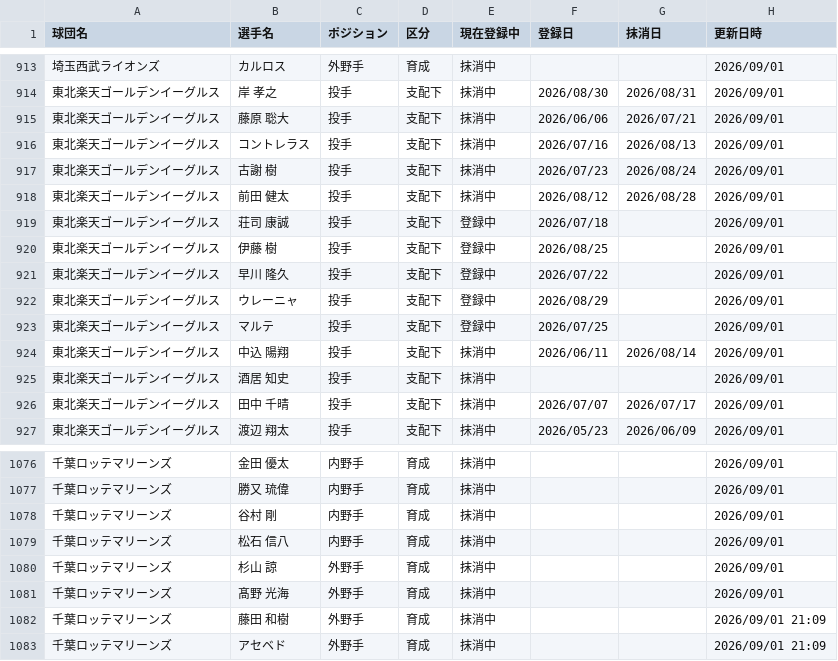
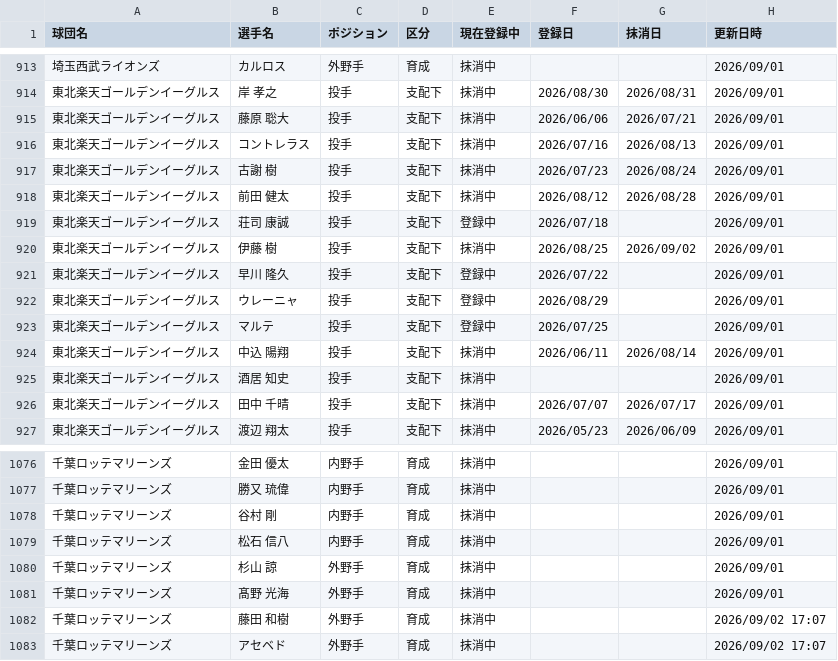
Before and after one commit to hitoshihirai07-hash/player-lens.pages, a CSV file: data/registration_history.csv, drawn as a sheet; only a part is shown, gaps mark what is left out; the diff covers the shown part only.

```diff
--- a/data/registration_history.csv
+++ b/data/registration_history.csv
@@ -919,3 +919,3 @@
 東北楽天ゴールデンイーグルス,荘司 康誠,投手,支配下,登録中,2026/07/18,,2026/09/01
-東北楽天ゴールデンイーグルス,伊藤 樹,投手,支配下,登録中,2026/08/25,,2026/09/01
+東北楽天ゴールデンイーグルス,伊藤 樹,投手,支配下,抹消中,2026/08/25,2026/09/02,2026/09/01
 東北楽天ゴールデンイーグルス,早川 隆久,投手,支配下,登録中,2026/07/22,,2026/09/01
@@ -1081,3 +1081,3 @@
 千葉ロッテマリーンズ,髙野 光海,外野手,育成,抹消中,,,2026/09/01
-千葉ロッテマリーンズ,藤田 和樹,外野手,育成,抹消中,,,2026/09/01 21:09
-千葉ロッテマリーンズ,アセベド,外野手,育成,抹消中,,,2026/09/01 21:09
+千葉ロッテマリーンズ,藤田 和樹,外野手,育成,抹消中,,,2026/09/02 17:07
+千葉ロッテマリーンズ,アセベド,外野手,育成,抹消中,,,2026/09/02 17:07
```
Also changed, not shown: 15 edited cells elsewhere in this file.
